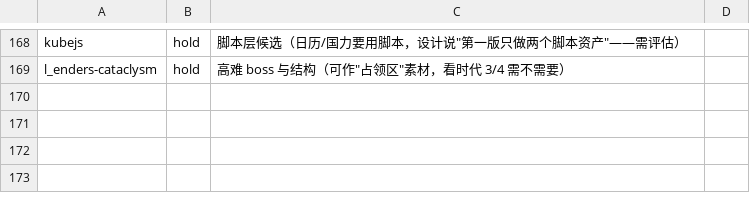
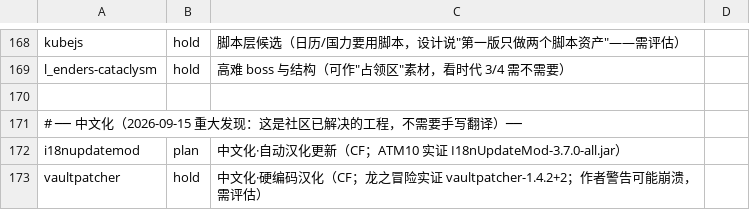
Before and after one commit to 142093601/wilderness-nation, a TSV file: modlist.tsv, drawn as a sheet; only a part is shown, gaps mark what is left out; the diff names each change by its address in the sheet, - before the commit and + after, or states it on an @@ line.

Commit message:
feat: 中文化改用社区汉化设施（I18nUpdateMod + VaultPatcher，本机 479 mod 包实证）；清单 131 条全通过

```diff
--- a/modlist.tsv
+++ b/modlist.tsv
+row 170: (empty)
+row 171: # ── 中文化（2026-09-15 重大发现：这是社区已解决的工程，不需要手写翻译）──
+row 172: i18nupdatemod | plan | 中文化·自动汉化更新（CF；ATM10 实证 I18nUpdateMod-3.7.0-all.jar）
+row 173: vaultpatcher | hold | 中文化·硬编码汉化（CF；龙之冒险实证 vaultpatcher-1.4.2+2；作者警告可能崩溃，需评估）
```
Also changed, not shown: 2 other files.
